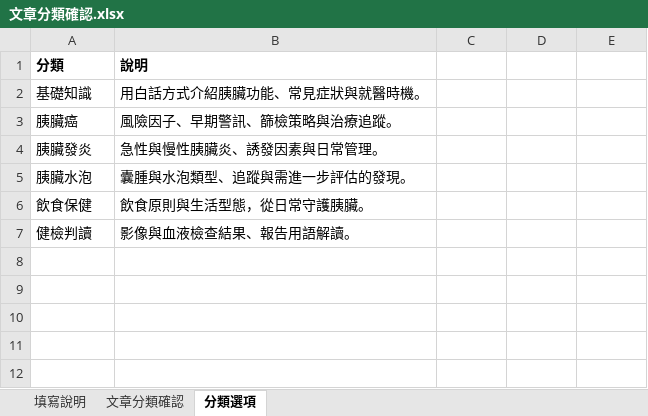
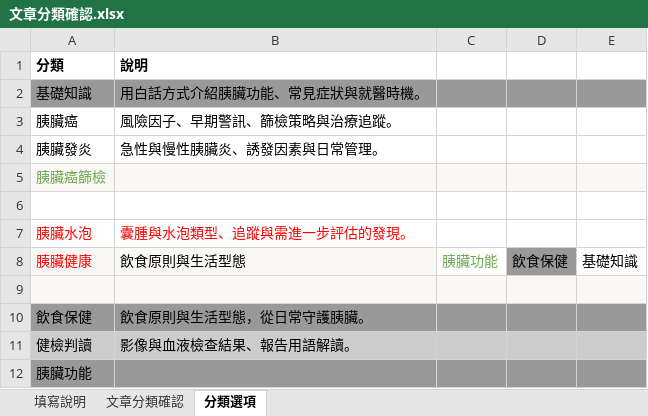
Before and after one commit to ruby0322/yitan-blog, an Excel workbook: materials/文章分類確認.xlsx, sheet 分類選項, drawn as a sheet; values as stored, in another font and other column widths than the file's, no borders; addresses are those after the commit; the diff names each change by its address in the sheet, - before the commit and + after, or states it on an @@ line.

Commit message:
Apply client-confirmed post categories and support multi-category seeding.
Sync the returned category confirmation spreadsheet into seed data, add apply/update scripts, and extend the seed pipeline for multiple categories per post including 胰臟癌篩檢 and 胰臟健康.

```diff
--- a/materials/文章分類確認.xlsx (sheet 分類選項)
+++ b/materials/文章分類確認.xlsx (sheet 分類選項)
-A2:E2 fill: none
+A2:E2 fill: #999999
+row 5: 胰臟癌篩檢
+row 6: (empty)
-A7:B7 text colour: black
+A7:B7 text colour: #FF0000
+row 8: 胰臟健康 | 飲食原則與生活型態 | 胰臟功能 | 飲食保健 | 基礎知識
+row 9: (empty)
-A10:E10 fill: none
+A10:E10 fill: #999999
-A11:E11 fill: none
+A11:E11 fill: #CCCCCC
+row 12: 胰臟功能
```
Also changed, not shown: sheet 文章分類確認, sheet 填寫說明, 8 other files.
